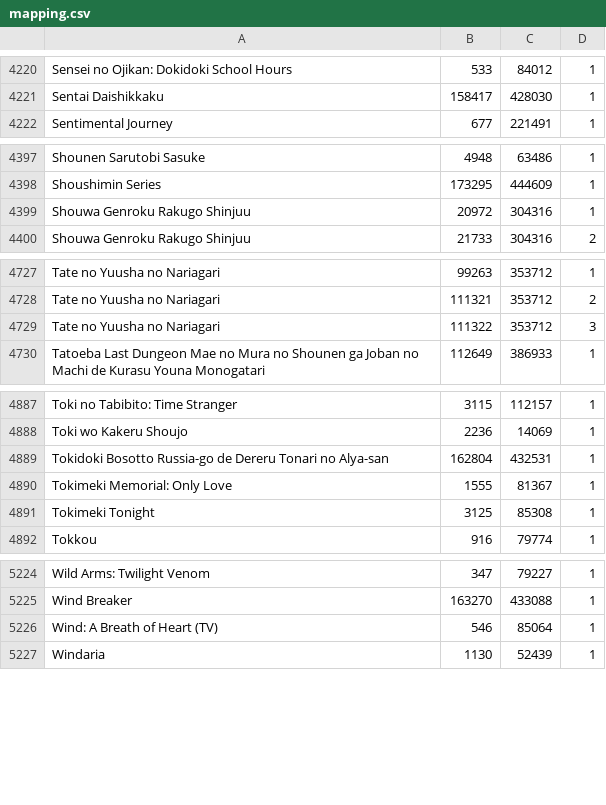
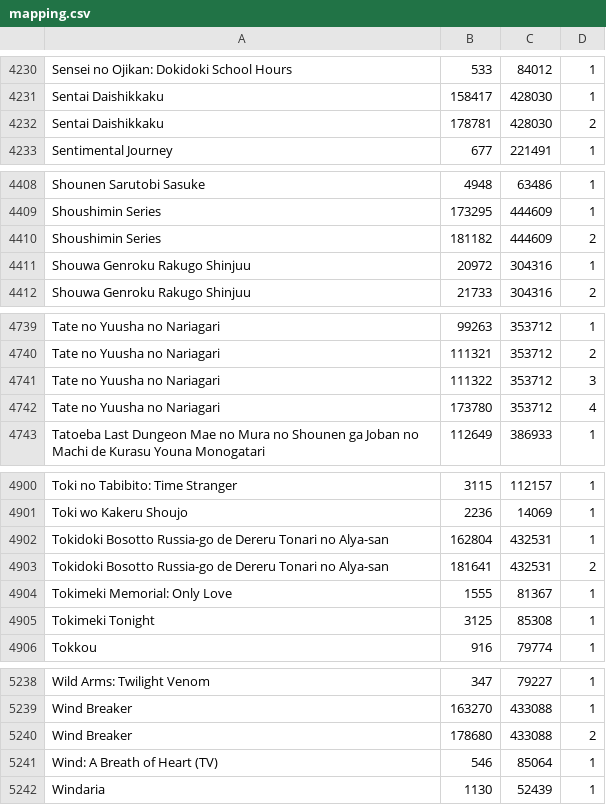
Before and after one commit to noggl/AniListToTVDB, a CSV file: mapping.csv, drawn as a sheet; only a part is shown, gaps mark what is left out; the diff covers the shown part only.

```diff
--- a/mapping.csv
+++ b/mapping.csv
@@ -4221,2 +4231,3 @@ Sensei no Ojikan: Dokidoki School Hours;533;84012;1
 Sentai Daishikkaku;158417;428030;1
+Sentai Daishikkaku;178781;428030;2
 Sentimental Journey;677;221491;1
@@ -4398,2 +4409,3 @@ Shounen Sarutobi Sasuke;4948;63486;1
 Shoushimin Series;173295;444609;1
+Shoushimin Series;181182;444609;2
 Shouwa Genroku Rakugo Shinjuu;20972;304316;1
@@ -4729,2 +4741,3 @@ Tate no Yuusha no Nariagari;111321;353712;2
 Tate no Yuusha no Nariagari;111322;353712;3
+Tate no Yuusha no Nariagari;173780;353712;4
 Tatoeba Last Dungeon Mae no Mura no Shounen ga Joban no Machi de Kurasu Youna Monogatari;112649;386933;1
@@ -4889,2 +4902,3 @@ Toki wo Kakeru Shoujo;2236;14069;1
 Tokidoki Bosotto Russia-go de Dereru Tonari no Alya-san;162804;432531;1
+Tokidoki Bosotto Russia-go de Dereru Tonari no Alya-san;181641;432531;2
 Tokimeki Memorial: Only Love;1555;81367;1
@@ -5225,2 +5239,3 @@ Wild Arms: Twilight Venom;347;79227;1
 Wind Breaker;163270;433088;1
+Wind Breaker;178680;433088;2
 Wind: A Breath of Heart (TV);546;85064;1
```
Also changed, not shown: 10 added rows elsewhere in this file, 3 other files.
